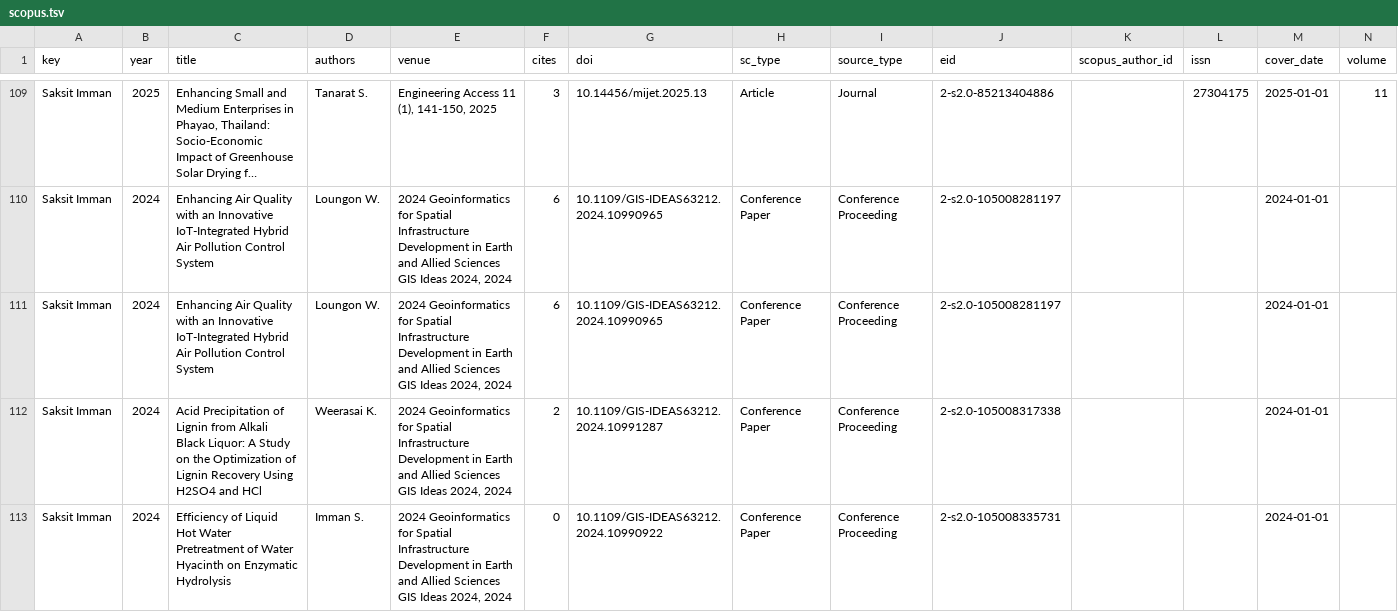
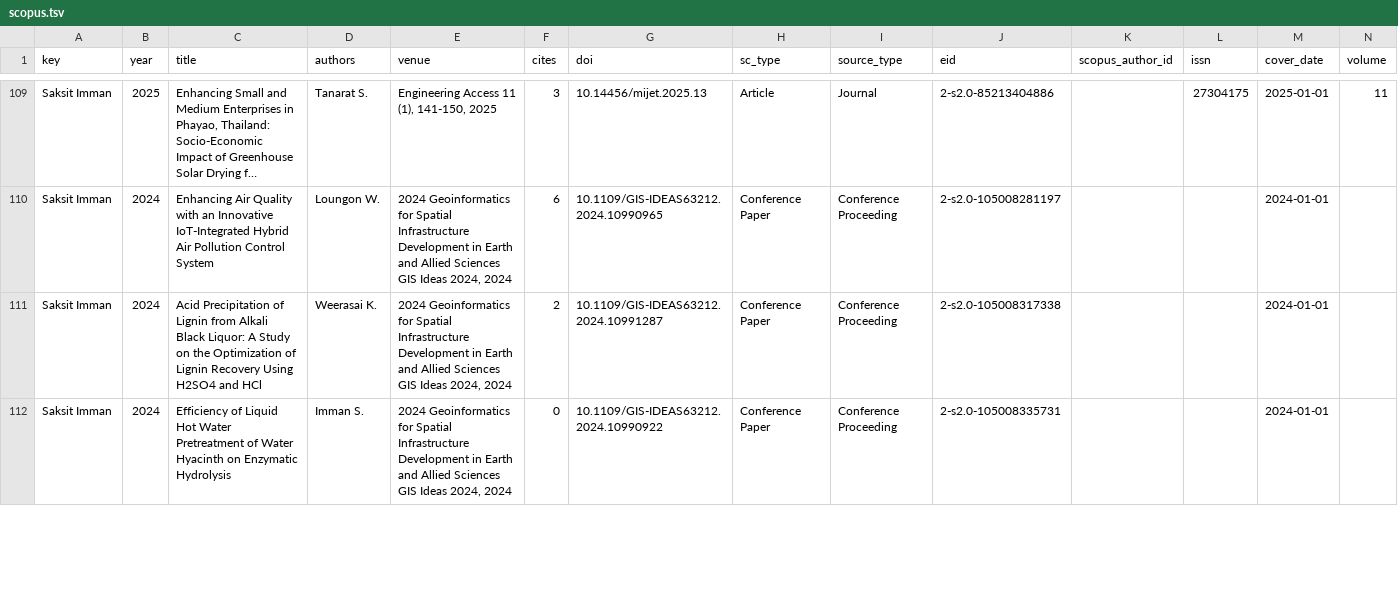
Before and after one commit to smalltee2/seen-faculty-screening, a TSV file: data/scopus.tsv, drawn as a sheet; only a part is shown, gaps mark what is left out; long unchanged cells end in …; removed rows and columns are numbered as before the commit, all else as after; rows hold the shown columns only; the diff covers the shown part only; the diff names each change by its address in the sheet, - before the commit and + after, or states it on an @@ line.

Commit message:
Scopus refresh and conference screening from iMac 2026-11-16

```diff
--- a/data/scopus.tsv
+++ b/data/scopus.tsv
-row 111: Saksit Imman | 2024 | Enhancing Air Quality with an Innovative IoT-Integrated Hybrid Air Pollution Control System | Loungon W. | 2024 Geoinformatics for Spatial Infrastructure Development in Earth and Allied Sciences GIS Ideas 2024, 2024 | 6 | 10.1109/GIS-IDEAS63212.2024.10990965 | Conference Paper | Conference Proceeding | 2-s2.0-105008281197 |  |  | 2024-01-01
```
Also changed, not shown: 1 added row elsewhere in this file, data/scopus_quartiles.csv, 1 other file.
